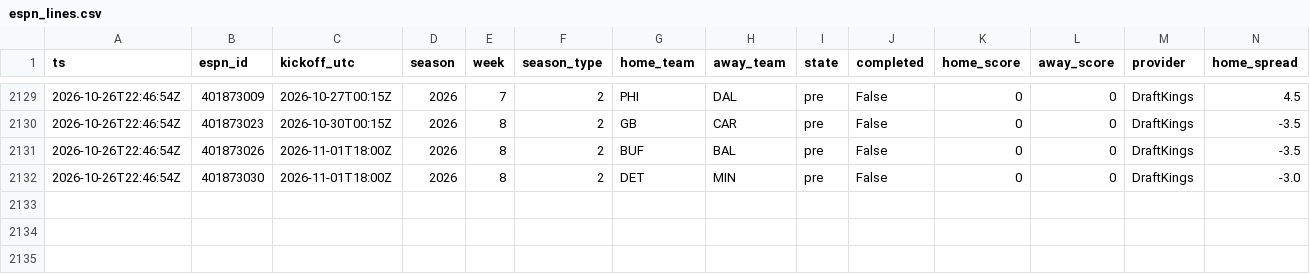
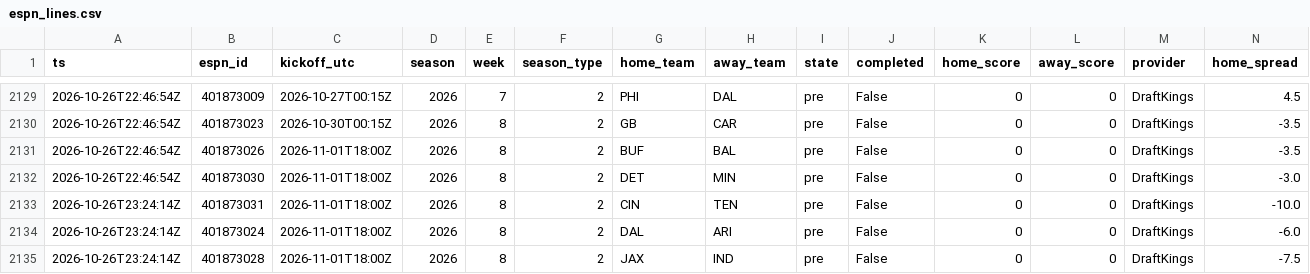
Before and after one commit to jferaz23/nfl-line-model, a CSV file: artifacts/lines/espn_lines.csv, drawn as a sheet; only a part is shown, gaps mark what is left out; rows hold the shown columns only; the diff names each change by its address in the sheet, - before the commit and + after, or states it on an @@ line.

```diff
--- a/artifacts/lines/espn_lines.csv
+++ b/artifacts/lines/espn_lines.csv
+row 2133: 2026-10-26T23:24:14Z | 401873031 | 2026-11-01T18:00Z | 2026 | 8 | 2 | CIN | TEN | pre | False | 0 | 0 | DraftKings | -10.0
+row 2134: 2026-10-26T23:24:14Z | 401873024 | 2026-11-01T18:00Z | 2026 | 8 | 2 | DAL | ARI | pre | False | 0 | 0 | DraftKings | -6.0
+row 2135: 2026-10-26T23:24:14Z | 401873028 | 2026-11-01T18:00Z | 2026 | 8 | 2 | JAX | IND | pre | False | 0 | 0 | DraftKings | -7.5
```
Also changed, not shown: artifacts/kalshi/kalshi_nfl.csv.
